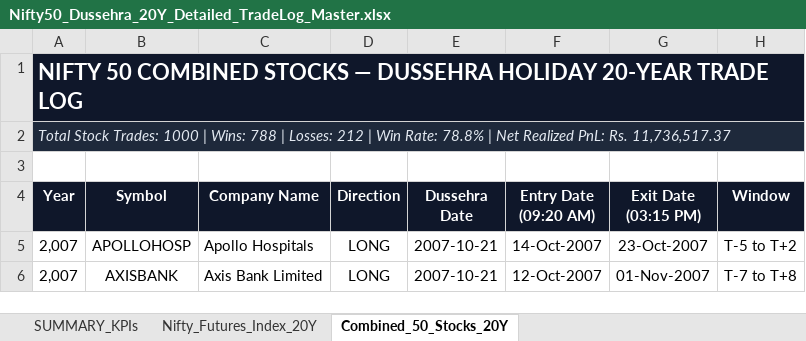
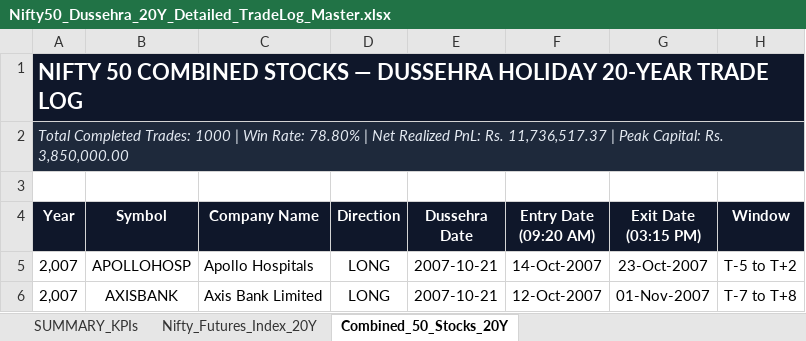
Before and after one commit to Yashsharma1202/behaviour-analysis, an Excel workbook: Nifty50_Dussehra_20Y_Detailed_TradeLog_Master.xlsx, sheet Combined_50_Stocks_20Y, drawn as a sheet; only a part is shown; values as stored, in another font and other column widths than the file's, no borders; the diff names each change by its address in the sheet, - before the commit and + after, or states it on an @@ line.

```diff
--- a/Nifty50_Dussehra_20Y_Detailed_TradeLog_Master.xlsx (sheet Combined_50_Stocks_20Y)
+++ b/Nifty50_Dussehra_20Y_Detailed_TradeLog_Master.xlsx (sheet Combined_50_Stocks_20Y)
-A2 (Year): Total Stock Trades: 1000 | Wins: 788 | Losses: 212 | Win Rate: 78.8% | Net Realized PnL: Rs. 11,736,517.37
+A2 (Year): Total Completed Trades: 1000 | Win Rate: 78.80% | Net Realized PnL: Rs. 11,736,517.37 | Peak Capital: Rs. 3,850,000.00
```
Also changed, not shown: sheet SUMMARY_KPIs, sheet Nifty_Futures_Index_20Y, 2 other files.
